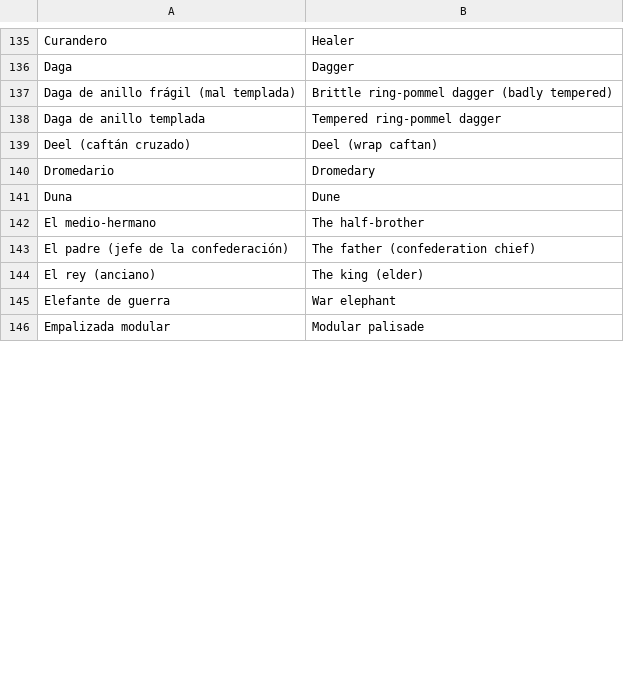
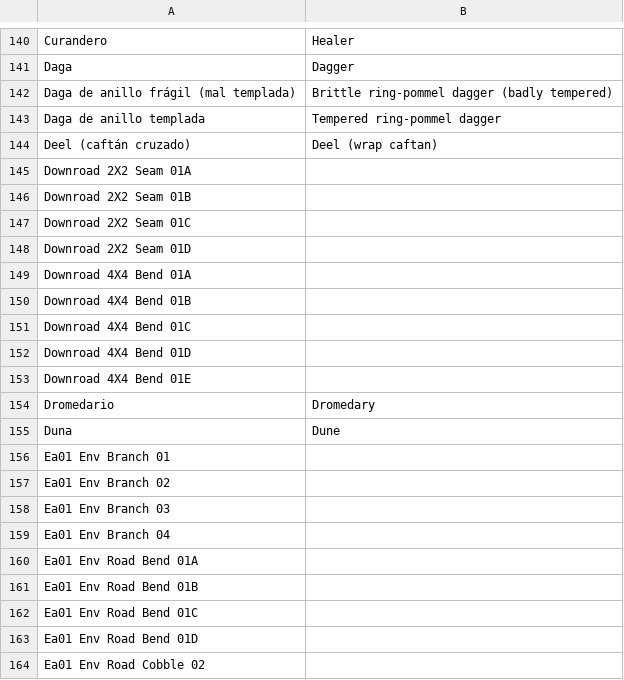
Before and after one commit to amaturanas-sys/Scavenger, a TSV file: assets/i18n/en.tsv, drawn as a sheet; only a part is shown, gaps mark what is left out; the shorter side is filled out with more unchanged rows; the diff covers the shown part only; the diff names each change by its address in the sheet, - before the commit and + after, or states it on an @@ line.

```diff
--- a/assets/i18n/en.tsv
+++ b/assets/i18n/en.tsv
+row 145: Downroad 2X2 Seam 01A
+row 146: Downroad 2X2 Seam 01B
+row 147: Downroad 2X2 Seam 01C
+row 148: Downroad 2X2 Seam 01D
+row 149: Downroad 4X4 Bend 01A
+row 150: Downroad 4X4 Bend 01B
+row 151: Downroad 4X4 Bend 01C
+row 152: Downroad 4X4 Bend 01D
+row 153: Downroad 4X4 Bend 01E
+row 156: Ea01 Env Branch 01
+row 157: Ea01 Env Branch 02
+row 158: Ea01 Env Branch 03
+row 159: Ea01 Env Branch 04
+row 160: Ea01 Env Road Bend 01A
+row 161: Ea01 Env Road Bend 01B
+row 162: Ea01 Env Road Bend 01C
+row 163: Ea01 Env Road Bend 01D
+row 164: Ea01 Env Road Cobble 02
```
Also changed, not shown: 162 added rows elsewhere in this file, 12 other files.
